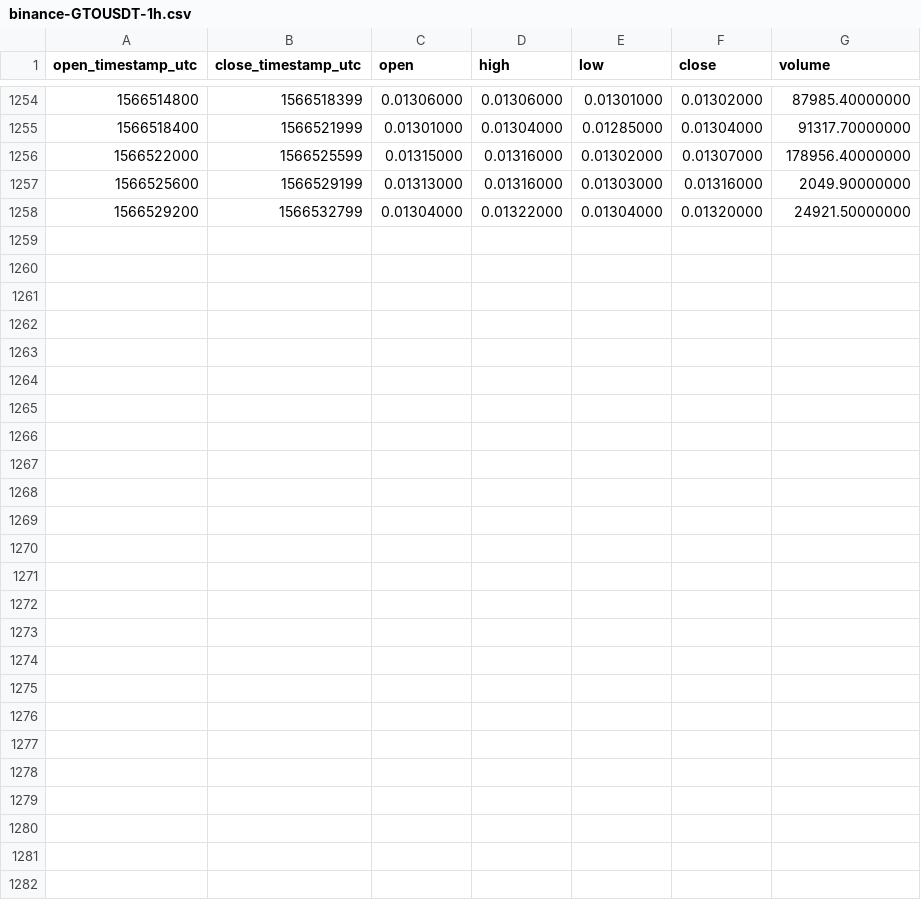
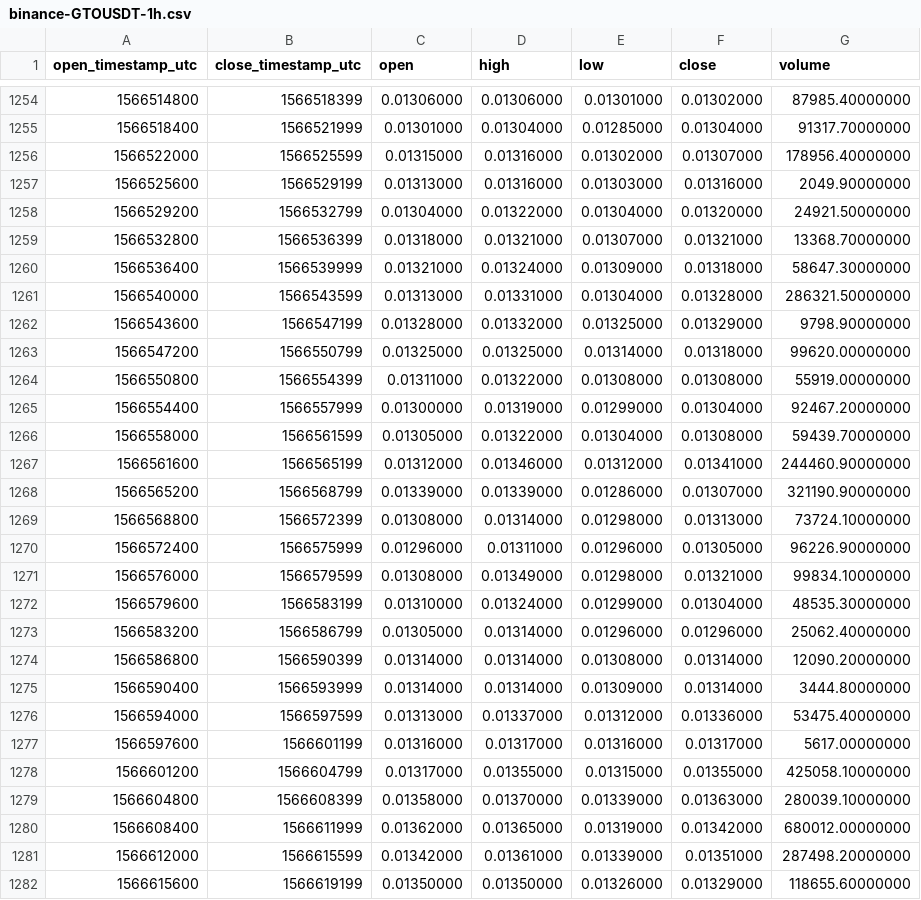
Before and after one commit to cryptobigbro/binance-GTOUSDT, a CSV file: binance-GTOUSDT-1h.csv, drawn as a sheet; only a part is shown, gaps mark what is left out.

Commit message:
Update OHLCV data.

```diff
--- a/binance-GTOUSDT-1h.csv
+++ b/binance-GTOUSDT-1h.csv
@@ -1258 +1258,25 @@ open_timestamp_utc,close_timestamp_utc,open,high,low,close,volume
 1566529200,1566532799,0.01304000,0.01322000,0.01304000,0.01320000,24921.50000000
+1566532800,1566536399,0.01318000,0.01321000,0.01307000,0.01321000,13368.70000000
+1566536400,1566539999,0.01321000,0.01324000,0.01309000,0.01318000,58647.30000000
+1566540000,1566543599,0.01313000,0.01331000,0.01304000,0.01328000,286321.50000000
+1566543600,1566547199,0.01328000,0.01332000,0.01325000,0.01329000,9798.90000000
+1566547200,1566550799,0.01325000,0.01325000,0.01314000,0.01318000,99620.00000000
+1566550800,1566554399,0.01311000,0.01322000,0.01308000,0.01308000,55919.00000000
+1566554400,1566557999,0.01300000,0.01319000,0.01299000,0.01304000,92467.20000000
+1566558000,1566561599,0.01305000,0.01322000,0.01304000,0.01308000,59439.70000000
+1566561600,1566565199,0.01312000,0.01346000,0.01312000,0.01341000,244460.90000000
+1566565200,1566568799,0.01339000,0.01339000,0.01286000,0.01307000,321190.90000000
+1566568800,1566572399,0.01308000,0.01314000,0.01298000,0.01313000,73724.10000000
+1566572400,1566575999,0.01296000,0.01311000,0.01296000,0.01305000,96226.90000000
+1566576000,1566579599,0.01308000,0.01349000,0.01298000,0.01321000,99834.10000000
+1566579600,1566583199,0.01310000,0.01324000,0.01299000,0.01304000,48535.30000000
+1566583200,1566586799,0.01305000,0.01314000,0.01296000,0.01296000,25062.40000000
+1566586800,1566590399,0.01314000,0.01314000,0.01308000,0.01314000,12090.20000000
+1566590400,1566593999,0.01314000,0.01314000,0.01309000,0.01314000,3444.80000000
+1566594000,1566597599,0.01313000,0.01337000,0.01312000,0.01336000,53475.40000000
+1566597600,1566601199,0.01316000,0.01317000,0.01316000,0.01317000,5617.00000000
+1566601200,1566604799,0.01317000,0.01355000,0.01315000,0.01355000,425058.10000000
+1566604800,1566608399,0.01358000,0.01370000,0.01339000,0.01363000,280039.10000000
+1566608400,1566611999,0.01362000,0.01365000,0.01319000,0.01342000,680012.00000000
+1566612000,1566615599,0.01342000,0.01361000,0.01339000,0.01351000,287498.20000000
+1566615600,1566619199,0.01350000,0.01350000,0.01326000,0.01329000,118655.60000000
```
Also changed, not shown: binance-GTOUSDT-1d.csv.
